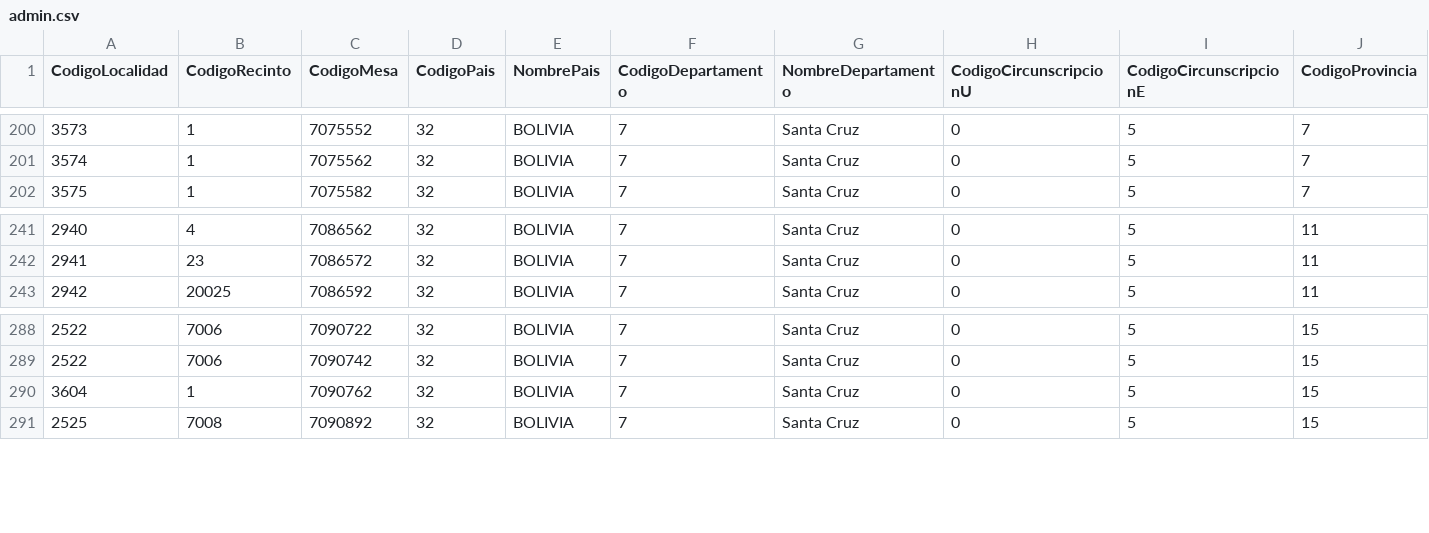
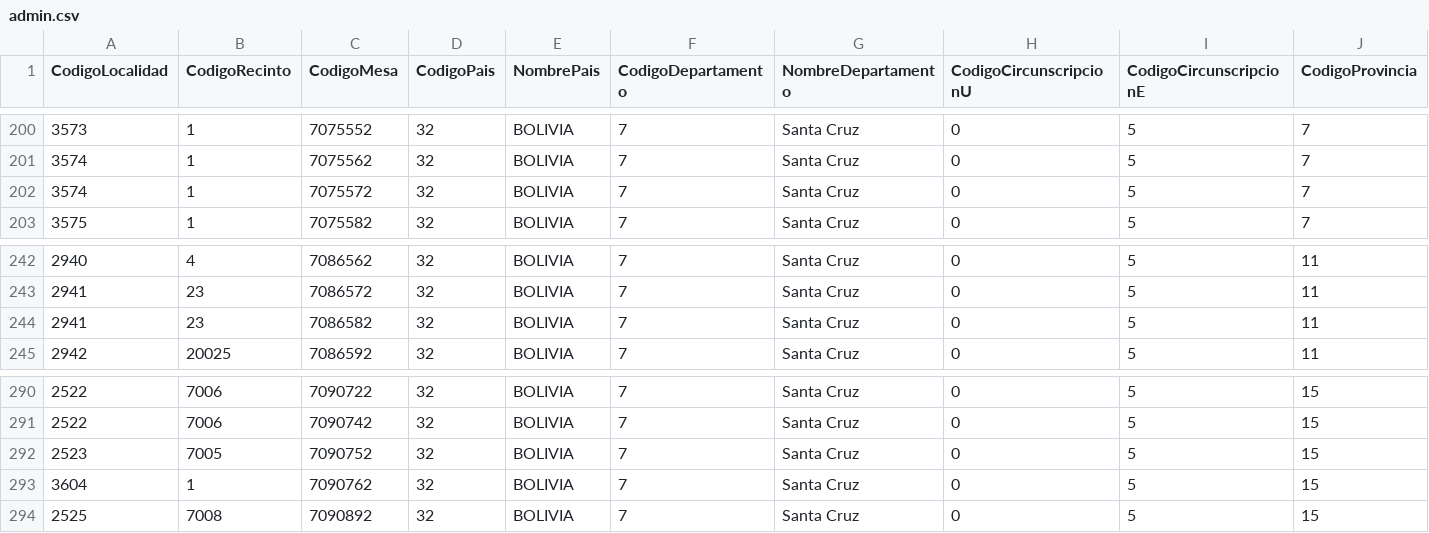
Before and after one commit to datosbolivia/elecciones2025, a CSV file: resultados/datos/especiales/admin.csv, drawn as a sheet; only a part is shown, gaps mark what is left out; rows hold the shown columns only; the diff names each change by its address in the sheet, - before the commit and + after, or states it on an @@ line.

```diff
--- a/resultados/datos/especiales/admin.csv
+++ b/resultados/datos/especiales/admin.csv
+row 202: 3574 | 1 | 7075572 | 32 | BOLIVIA | 7 | Santa Cruz | 0 | 5 | 7
+row 244: 2941 | 23 | 7086582 | 32 | BOLIVIA | 7 | Santa Cruz | 0 | 5 | 11
+row 292: 2523 | 7005 | 7090752 | 32 | BOLIVIA | 7 | Santa Cruz | 0 | 5 | 15
```
Also changed, not shown: resultados/datos/especiales/participacion.csv, resultados/datos/especiales/validos.csv, 7 other files.
